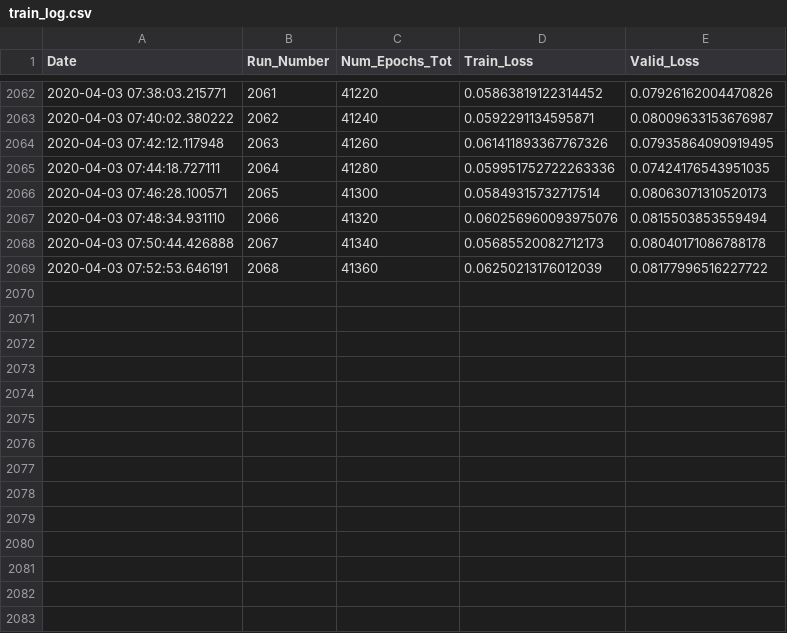
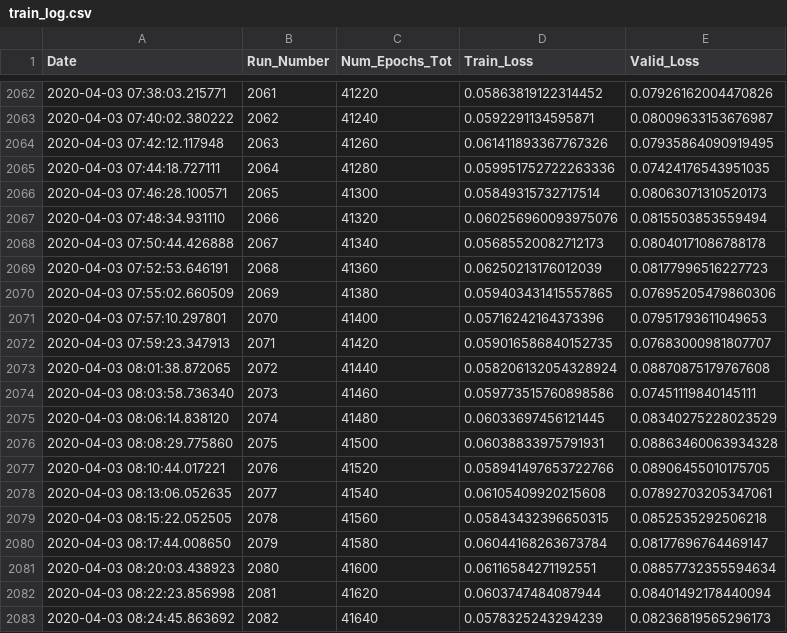
Before and after one commit to rashmi-raviprasad/springboard, a CSV file: faces_capstone2/train_log.csv, drawn as a sheet; only a part is shown, gaps mark what is left out.

Commit message:
trained_41640_of_141520_epochs

```diff
--- a/faces_capstone2/train_log.csv
+++ b/faces_capstone2/train_log.csv
@@ -2068,2 +2068,16 @@ Date,Run_Number,Num_Epochs_Tot,Train_Loss,Valid_Loss
 2020-04-03 07:50:44.426888,2067,41340,0.05685520082712173,0.08040171086788178
-2020-04-03 07:52:53.646191,2068,41360,0.06250213176012039,0.08177996516227722
+2020-04-03 07:52:53.646191,2068,41360,0.06250213176012039,0.08177996516227723
+2020-04-03 07:55:02.660509,2069,41380,0.059403431415557865,0.07695205479860306
+2020-04-03 07:57:10.297801,2070,41400,0.05716242164373396,0.07951793611049653
+2020-04-03 07:59:23.347913,2071,41420,0.059016586840152735,0.07683000981807707
+2020-04-03 08:01:38.872065,2072,41440,0.058206132054328924,0.08870875179767608
+2020-04-03 08:03:58.736340,2073,41460,0.059773515760898586,0.07451119840145111
+2020-04-03 08:06:14.838120,2074,41480,0.06033697456121445,0.08340275228023529
+2020-04-03 08:08:29.775860,2075,41500,0.06038833975791931,0.08863460063934328
+2020-04-03 08:10:44.017221,2076,41520,0.058941497653722766,0.08906455010175705
+2020-04-03 08:13:06.052635,2077,41540,0.06105409920215608,0.07892703205347061
+2020-04-03 08:15:22.052505,2078,41560,0.05843432396650315,0.0852535292506218
+2020-04-03 08:17:44.008650,2079,41580,0.06044168263673784,0.08177696764469147
+2020-04-03 08:20:03.438923,2080,41600,0.06116584271192551,0.08857732355594634
+2020-04-03 08:22:23.856998,2081,41620,0.0603747484087944,0.08401492178440094
+2020-04-03 08:24:45.863692,2082,41640,0.0578325243294239,0.08236819565296173
```
Also changed, not shown: 2 other files.
